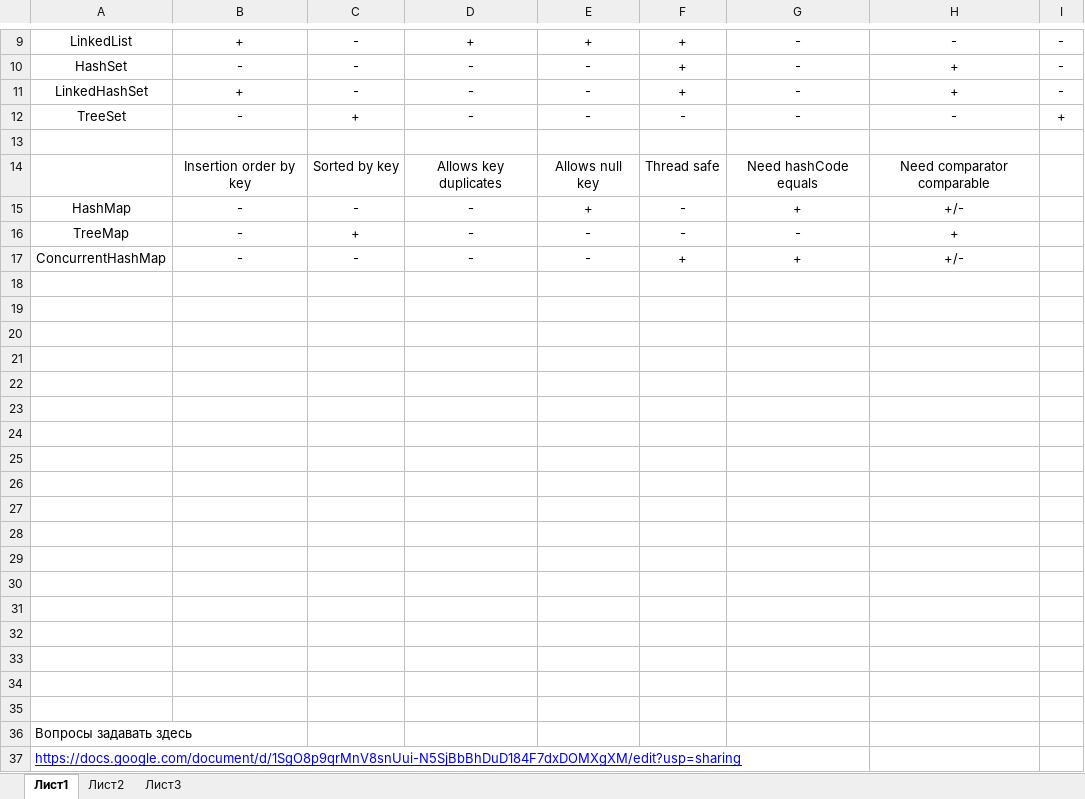
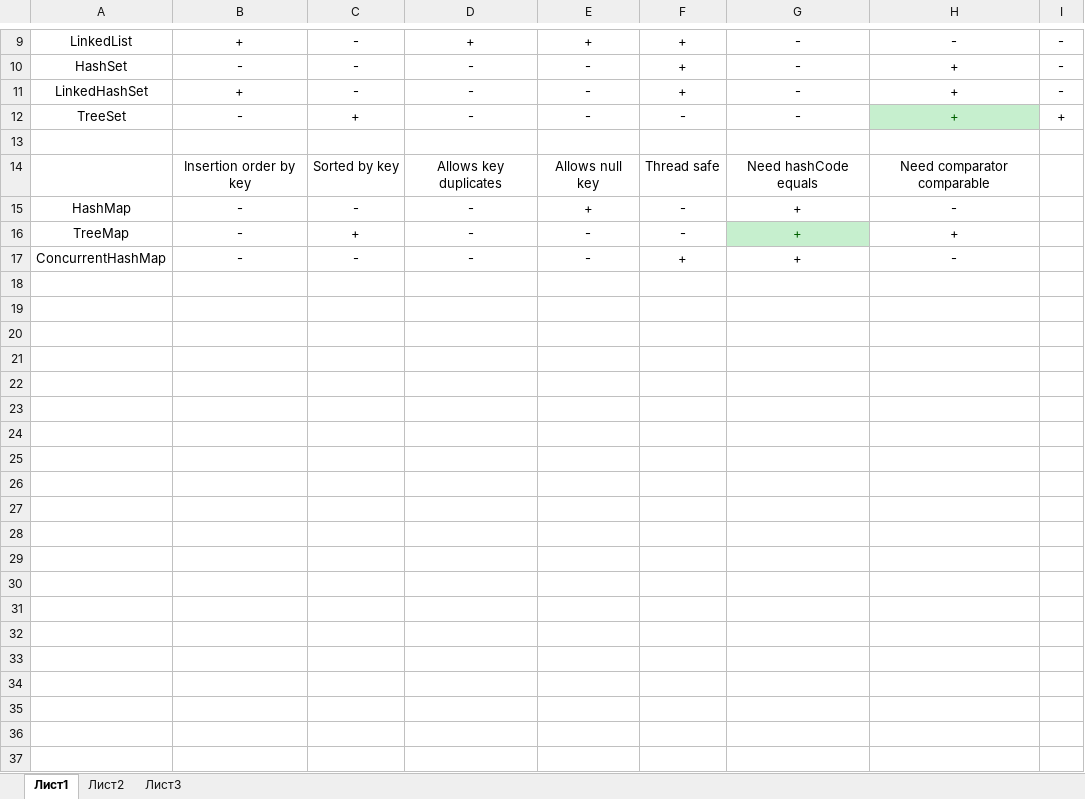
Before and after one commit to kanabserg/sergey-kanabeev-algorithms, an Excel workbook: src/main/resources/task_3 Collenctions.xlsx, sheet Лист1, drawn as a sheet; only a part is shown, gaps mark what is left out; values as stored, in another font and other column widths than the file's, no borders; the diff names each change by its address in the sheet, - before the commit and + after, or states it on an @@ line.

Commit message:
Collection tasks

```diff
--- a/src/main/resources/task_3 Collenctions.xlsx (sheet Лист1)
+++ b/src/main/resources/task_3 Collenctions.xlsx (sheet Лист1)
-H12: -
+H12: +
@@ H12 fill: none → #C6EFCE, text colour: black → #006100 @@
-H15: +/-
+H15: -
-G16: -
+G16: +
@@ G16 fill: none → #C6EFCE, text colour: black → #006100 @@
-H17: +/-
+H17: -
-row 18: (empty)
-row 19: (empty)
-row 20: (empty)
-row 21: (empty)
-row 22: (empty)
-row 23: (empty)
-row 24: (empty)
-row 25: (empty)
-row 26: (empty)
-row 27: (empty)
-row 28: (empty)
-row 29: (empty)
-row 30: (empty)
-row 31: (empty)
-row 32: (empty)
-row 33: (empty)
-row 34: (empty)
-row 35: (empty)
-row 36: Вопросы задавать здесь
-row 37: https://docs.google.com/document/d/1SgO8p9qrMnV8snUui-N5SjBbBhDuD184F7dxDOMXgXM/edit?usp=sharing
```
